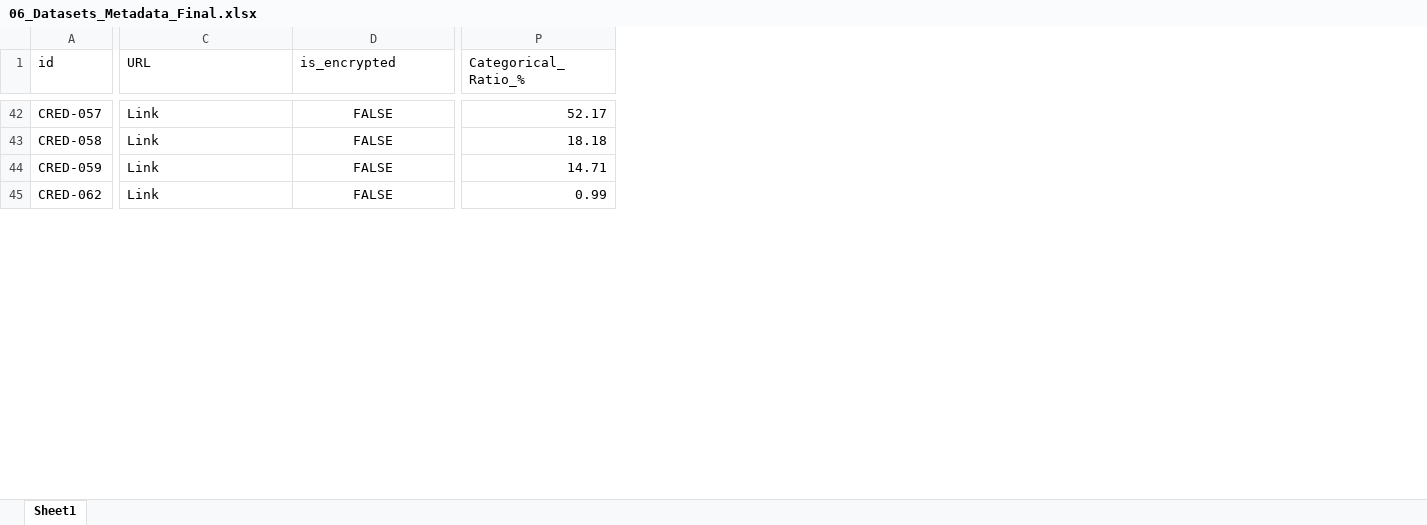
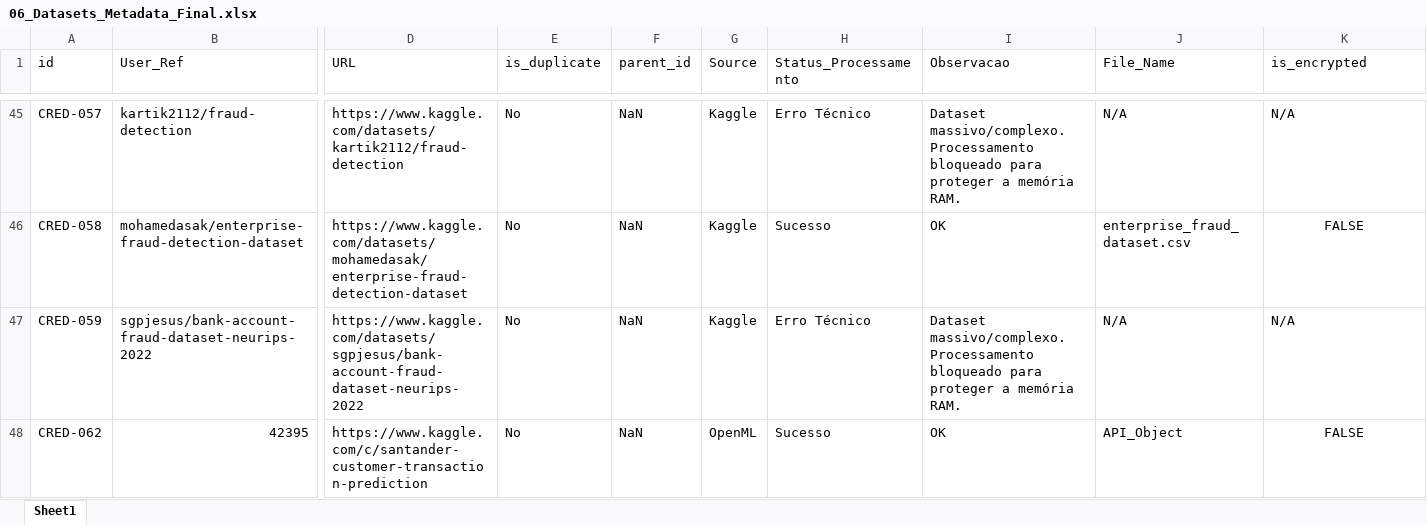
Before and after one commit to OfAndreS/Fairness, an Excel workbook: Data/06_Datasets_Metadata_Final.xlsx, sheet Sheet1, drawn as a sheet; only a part is shown, gaps mark what is left out; values as stored, in another font and other column widths than the file's, no borders; removed rows and columns are numbered as before the commit, all else as after; the diff covers the shown part only; the diff names each change by its address in the sheet, - before the commit and + after, or states it on an @@ line.

```diff
--- a/Data/06_Datasets_Metadata_Final.xlsx (sheet Sheet1)
+++ b/Data/06_Datasets_Metadata_Final.xlsx (sheet Sheet1)
+column B (User_Ref), rows 45-48: kartik2112/fraud-detection | mohamedasak/enterprise-fraud-detection-dataset | sgpjesus/bank-account-fraud-dataset-neurips-2022 | 42395
+column E (is_duplicate), rows 45-48: all No
+column F (parent_id), rows 45-48: all NaN
+column G (Source), rows 45-48: Kaggle | Kaggle | Kaggle | OpenML
+column H (Status_Processamento), rows 45-48: Erro Técnico | Sucesso | Erro Técnico | Sucesso
+column I (Observacao), rows 45-48: Dataset massivo/complexo. Processamento bloqueado para proteger a memória RAM. | OK | Dataset massivo/complexo. Processamento bloqueado para proteger a memória RAM. | OK
+column J (File_Name), rows 45-48: N/A | enterprise_fraud_dataset.csv | N/A | API_Object
-column P (Categorical_Ratio_%), rows 42-45: 52.17 | 18.18 | 14.71 | 0.99
-D45 (URL): Link
+D45 (URL): https://www.kaggle.com/datasets/kartik2112/fraud-detection
-K45 (is_encrypted): FALSE
+K45 (is_encrypted): N/A
-K45 alignment: center
+K45 alignment: left
-D46 (URL): Link
+D46 (URL): https://www.kaggle.com/datasets/mohamedasak/enterprise-fraud-detection-dataset
-D47 (URL): Link
+D47 (URL): https://www.kaggle.com/datasets/sgpjesus/bank-account-fraud-dataset-neurips-2022
-K47 (is_encrypted): FALSE
+K47 (is_encrypted): N/A
-K47 alignment: center
+K47 alignment: left
-D48 (URL): Link
+D48 (URL): https://www.kaggle.com/c/santander-customer-transaction-prediction
```
Also changed, not shown: 14 added rows, 117 edited cells and cell formats elsewhere in this sheet, Data/05_Sheets.xlsx, 5 other files.
